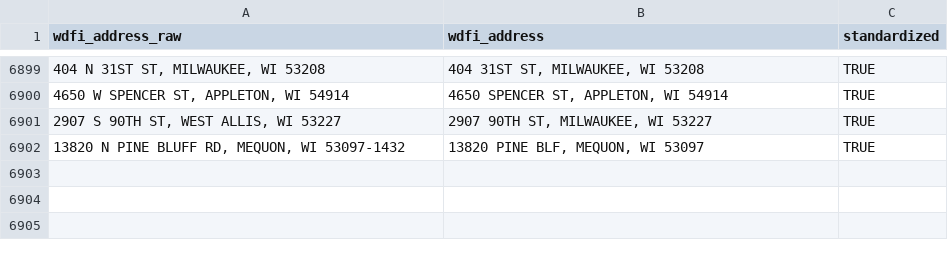
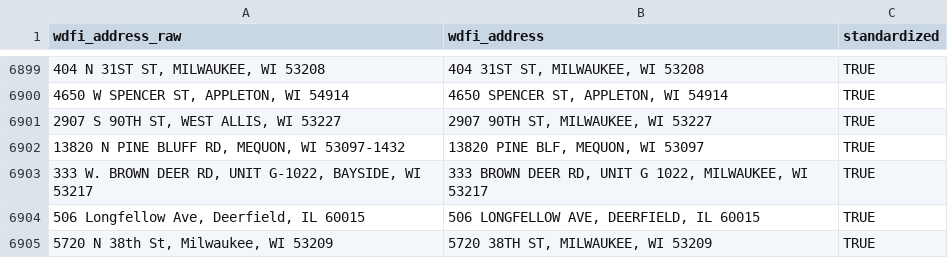
Before and after one commit to jdjohn215/mke-owner-networks, a CSV file: data/wdfi/standardized-addresses.csv, drawn as a sheet; only a part is shown, gaps mark what is left out; the diff names each change by its address in the sheet, - before the commit and + after, or states it on an @@ line.

```diff
--- a/data/wdfi/standardized-addresses.csv
+++ b/data/wdfi/standardized-addresses.csv
+row 6903: 333 W. BROWN DEER RD, UNIT G-1022, BAYSIDE, WI 53217 | 333 BROWN DEER RD, UNIT G 1022, MILWAUKEE, WI 53217 | TRUE
+row 6904: 506 Longfellow Ave, Deerfield, IL 60015 | 506 LONGFELLOW AVE, DEERFIELD, IL 60015 | TRUE
+row 6905: 5720 N 38th St, Milwaukee, WI 53209 | 5720 38TH ST, MILWAUKEE, WI 53209 | TRUE
```
Also changed, not shown: data/final-output/overall-summary-stats.csv, 37 other files.
